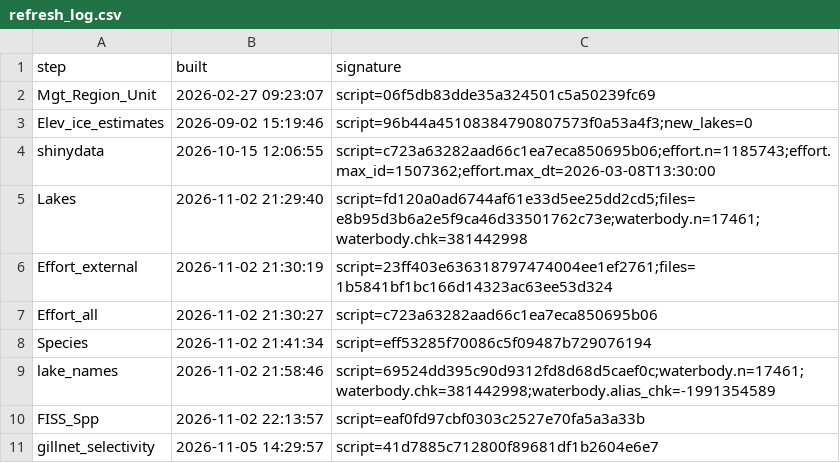
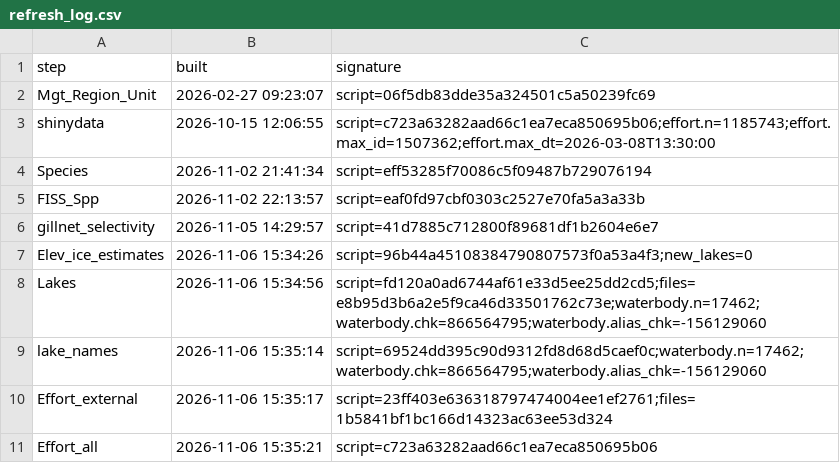
Before and after one commit to PAskey/DP2R, a CSV file: data-raw/refresh_log.csv, drawn as a sheet.

```diff
--- a/data-raw/refresh_log.csv
+++ b/data-raw/refresh_log.csv
@@ -2,10 +2,10 @@
 "Mgt_Region_Unit","2026-02-27 09:23:07","script=06f5db83dde35a324501c5a50239fc69"
-"Elev_ice_estimates","2026-09-02 15:19:46","script=96b44a45108384790807573f0a53a4f3;new_lakes=0"
 "shinydata","2026-10-15 12:06:55","script=c723a63282aad66c1ea7eca850695b06;effort.n=1185743;effort.max_id=1507362;effort.max_dt=2026-03-08T13:30:00"
-"Lakes","2026-11-02 21:29:40","script=fd120a0ad6744af61e33d5ee25dd2cd5;files=e8b95d3b6a2e5f9ca46d33501762c73e;waterbody.n=17461;waterbody.chk=381442998"
-"Effort_external","2026-11-02 21:30:19","script=23ff403e636318797474004ee1ef2761;files=1b5841bf1bc166d14323ac63ee53d324"
-"Effort_all","2026-11-02 21:30:27","script=c723a63282aad66c1ea7eca850695b06"
 "Species","2026-11-02 21:41:34","script=eff53285f70086c5f09487b729076194"
-"lake_names","2026-11-02 21:58:46","script=69524dd395c90d9312fd8d68d5caef0c;waterbody.n=17461;waterbody.chk=381442998;waterbody.alias_chk=-1991354589"
 "FISS_Spp","2026-11-02 22:13:57","script=eaf0fd97cbf0303c2527e70fa5a3a33b"
 "gillnet_selectivity","2026-11-05 14:29:57","script=41d7885c712800f89681df1b2604e6e7"
+"Elev_ice_estimates","2026-11-06 15:34:26","script=96b44a45108384790807573f0a53a4f3;new_lakes=0"
+"Lakes","2026-11-06 15:34:56","script=fd120a0ad6744af61e33d5ee25dd2cd5;files=e8b95d3b6a2e5f9ca46d33501762c73e;waterbody.n=17462;waterbody.chk=866564795;waterbody.alias_chk=-156129060"
+"lake_names","2026-11-06 15:35:14","script=69524dd395c90d9312fd8d68d5caef0c;waterbody.n=17462;waterbody.chk=866564795;waterbody.alias_chk=-156129060"
+"Effort_external","2026-11-06 15:35:17","script=23ff403e636318797474004ee1ef2761;files=1b5841bf1bc166d14323ac63ee53d324"
+"Effort_all","2026-11-06 15:35:21","script=c723a63282aad66c1ea7eca850695b06"
```
Also changed, not shown: data-raw/refresh_history.csv, 7 other files.
